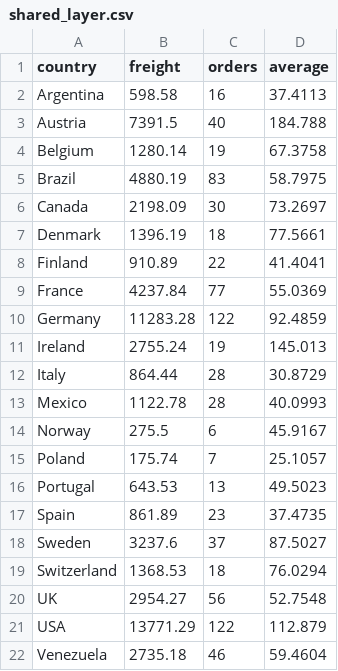
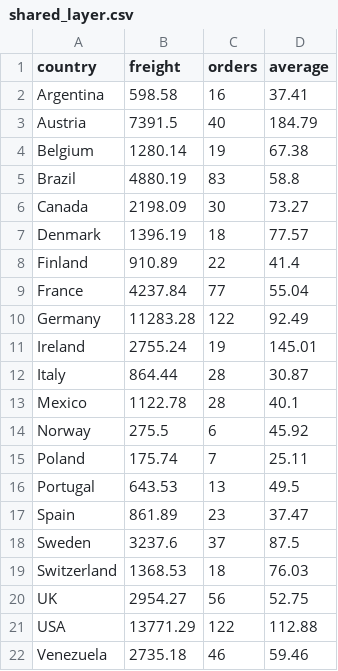
Before and after one commit to koryki-java/northwind, a CSV file: fixture/src/main/resources/ai/koryki/fixture/expected/kql/measures/csv/shared_layer.csv, drawn as a sheet.

```diff
--- a/fixture/src/main/resources/ai/koryki/fixture/expected/kql/measures/csv/shared_layer.csv
+++ b/fixture/src/main/resources/ai/koryki/fixture/expected/kql/measures/csv/shared_layer.csv
@@ -1,22 +1,22 @@
 "country", "freight", "orders", "average"
-"Argentina", "598.58", "16", "37.4113"
-"Austria", "7391.5", "40", "184.788"
-"Belgium", "1280.14", "19", "67.3758"
-"Brazil", "4880.19", "83", "58.7975"
-"Canada", "2198.09", "30", "73.2697"
-"Denmark", "1396.19", "18", "77.5661"
-"Finland", "910.89", "22", "41.4041"
-"France", "4237.84", "77", "55.0369"
-"Germany", "11283.28", "122", "92.4859"
-"Ireland", "2755.24", "19", "145.013"
-"Italy", "864.44", "28", "30.8729"
-"Mexico", "1122.78", "28", "40.0993"
-"Norway", "275.5", "6", "45.9167"
-"Poland", "175.74", "7", "25.1057"
-"Portugal", "643.53", "13", "49.5023"
-"Spain", "861.89", "23", "37.4735"
-"Sweden", "3237.6", "37", "87.5027"
-"Switzerland", "1368.53", "18", "76.0294"
-"UK", "2954.27", "56", "52.7548"
-"USA", "13771.29", "122", "112.879"
-"Venezuela", "2735.18", "46", "59.4604"
+"Argentina", "598.58", "16", "37.41"
+"Austria", "7391.5", "40", "184.79"
+"Belgium", "1280.14", "19", "67.38"
+"Brazil", "4880.19", "83", "58.8"
+"Canada", "2198.09", "30", "73.27"
+"Denmark", "1396.19", "18", "77.57"
+"Finland", "910.89", "22", "41.4"
+"France", "4237.84", "77", "55.04"
+"Germany", "11283.28", "122", "92.49"
+"Ireland", "2755.24", "19", "145.01"
+"Italy", "864.44", "28", "30.87"
+"Mexico", "1122.78", "28", "40.1"
+"Norway", "275.5", "6", "45.92"
+"Poland", "175.74", "7", "25.11"
+"Portugal", "643.53", "13", "49.5"
+"Spain", "861.89", "23", "37.47"
+"Sweden", "3237.6", "37", "87.5"
+"Switzerland", "1368.53", "18", "76.03"
+"UK", "2954.27", "56", "52.75"
+"USA", "13771.29", "122", "112.88"
+"Venezuela", "2735.18", "46", "59.46"
```
Also changed, not shown: 10 other files.
